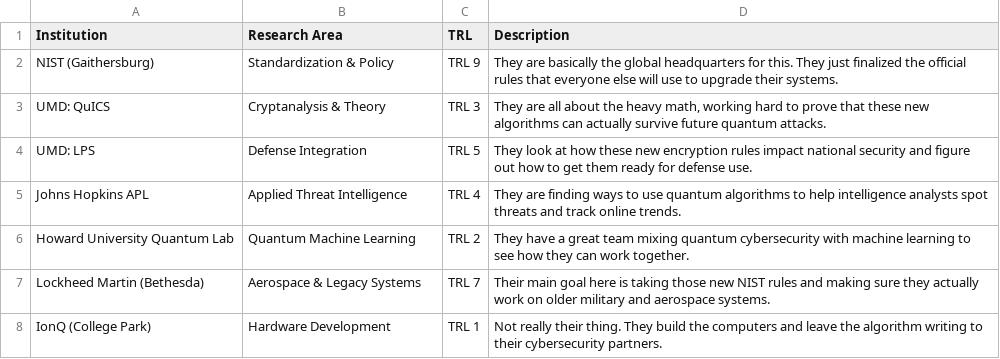
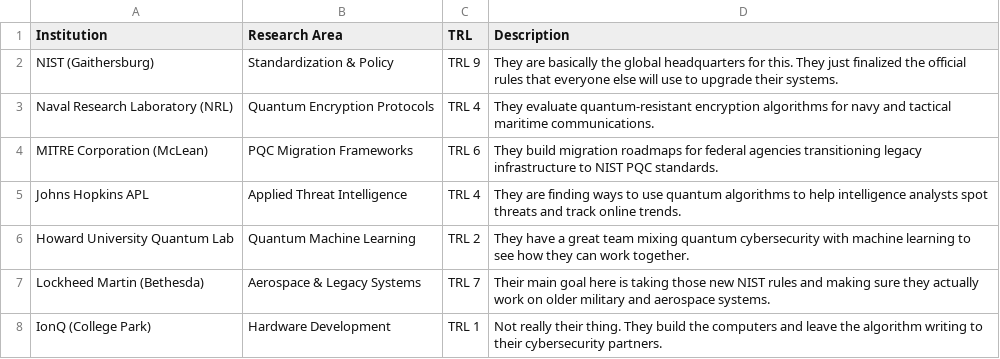
Before and after one commit to Quantum-Computing-Market-Research/Quantum_Computing_Market_Research-, a CSV file: data/Valentina/PQC.csv, drawn as a sheet; removed rows and columns are numbered as before the commit, all else as after; the diff names each change by its address in the sheet, - before the commit and + after, or states it on an @@ line.

```diff
--- a/data/Valentina/PQC.csv
+++ b/data/Valentina/PQC.csv
-row 3: UMD: QuICS | Cryptanalysis & Theory | TRL 3 | They are all about the heavy math, working hard to prove that these new algorithms can actually survive future quantum attacks.
-row 4: UMD: LPS | Defense Integration | TRL 5 | They look at how these new encryption rules impact national security and figure out how to get them ready for defense use.
+row 3: Naval Research Laboratory (NRL) | Quantum Encryption Protocols | TRL 4 | They evaluate quantum-resistant encryption algorithms for navy and tactical maritime communications.
+row 4: MITRE Corporation (McLean) | PQC Migration Frameworks | TRL 6 | They build migration roadmaps for federal agencies transitioning legacy infrastructure to NIST PQC standards.
```
Also changed, not shown: data/Valentina/Hardware.csv, data/Valentina/QKD.csv, 1 other file.
